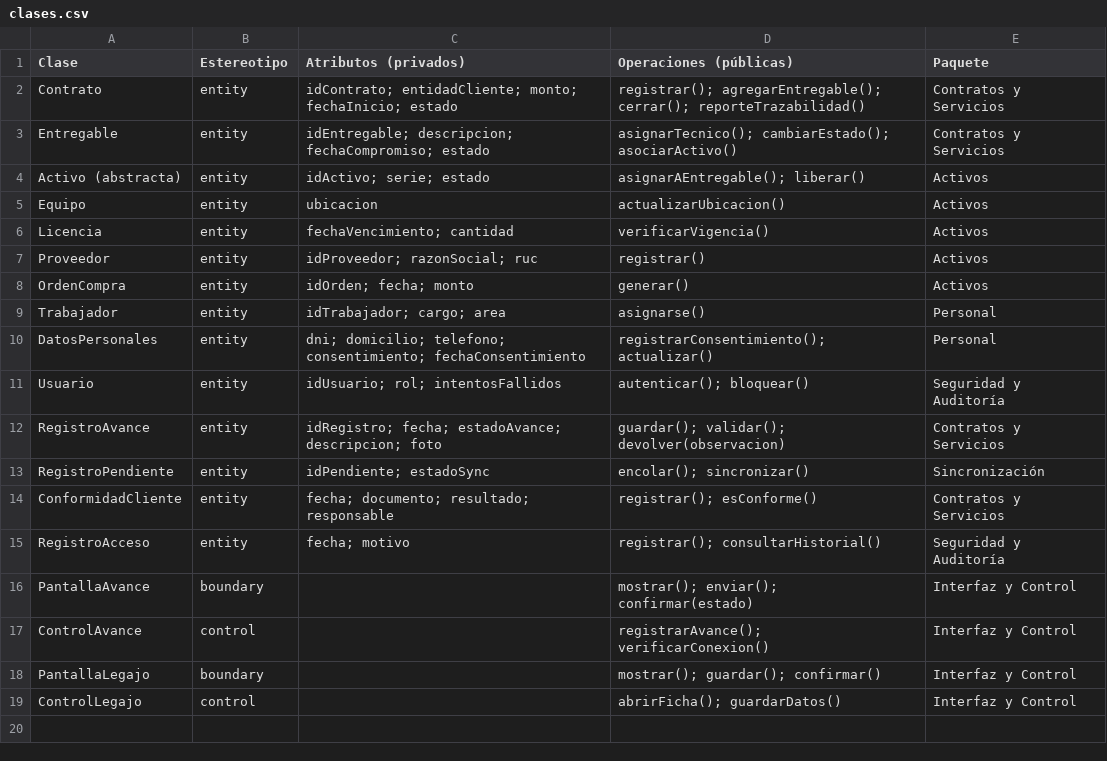
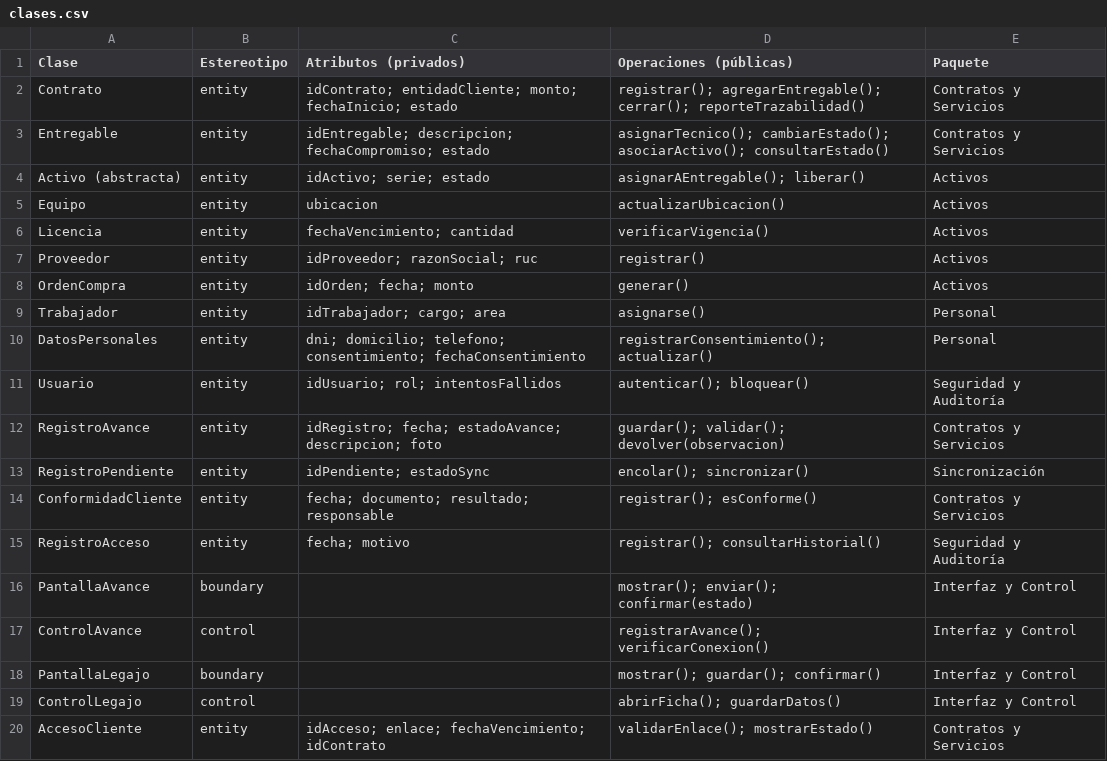
Before and after one commit to matiaslr014-rgb/Laboratorio07-ModDesarrolloDeAplicaciones-, a CSV file: artefactos/clases.csv, drawn as a sheet.

```diff
--- a/artefactos/clases.csv
+++ b/artefactos/clases.csv
@@ -2,3 +2,3 @@
 Contrato,entity,idContrato; entidadCliente; monto; fechaInicio; estado,registrar(); agregarEntregable(); cerrar(); reporteTrazabilidad(),Contratos y Servicios
-Entregable,entity,idEntregable; descripcion; fechaCompromiso; estado,asignarTecnico(); cambiarEstado(); asociarActivo(),Contratos y Servicios
+Entregable,entity,idEntregable; descripcion; fechaCompromiso; estado,asignarTecnico(); cambiarEstado(); asociarActivo(); consultarEstado(),Contratos y Servicios
 Activo (abstracta),entity,idActivo; serie; estado,asignarAEntregable(); liberar(),Activos
@@ -19 +19,2 @@ PantallaLegajo,boundary,,mostrar(); guardar(); confirmar(),Interfaz y Control
 ControlLegajo,control,,abrirFicha(); guardarDatos(),Interfaz y Control
+AccesoCliente,entity,idAcceso; enlace; fechaVencimiento; idContrato,validarEnlace(); mostrarEstado(),Contratos y Servicios
```
Also changed, not shown: artefactos/matriz_RF.csv, artefactos/matriz_RNF.csv, 1 other file.
